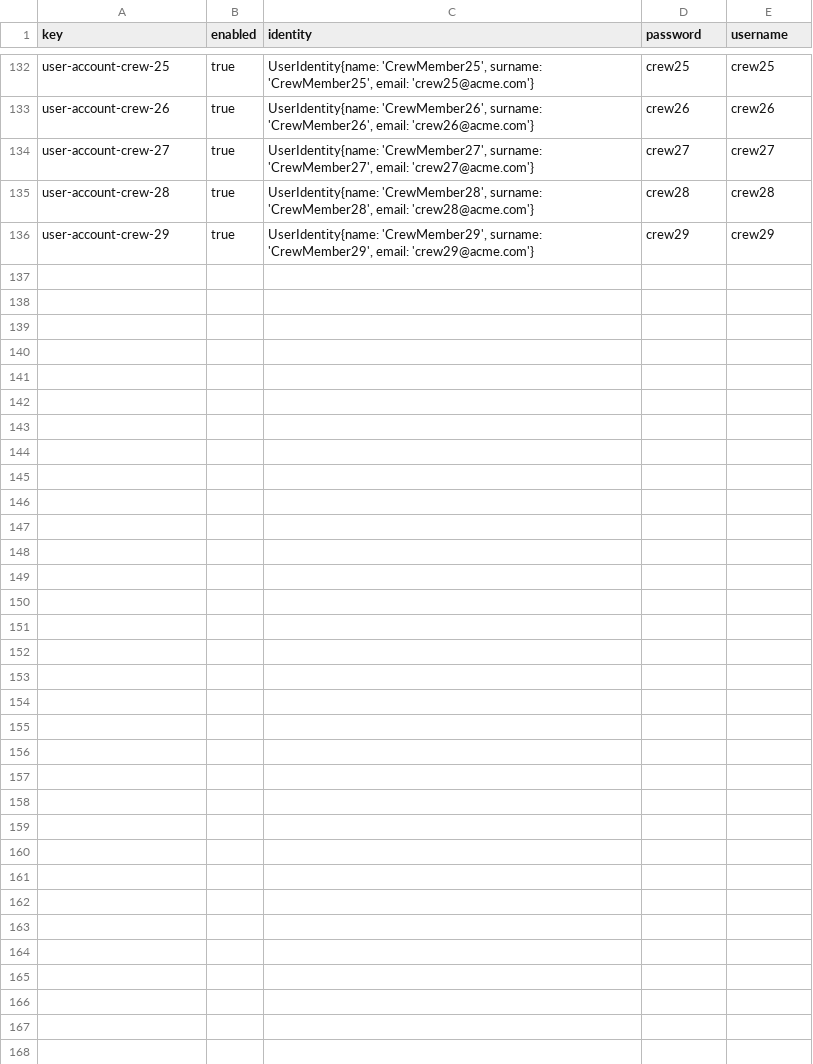
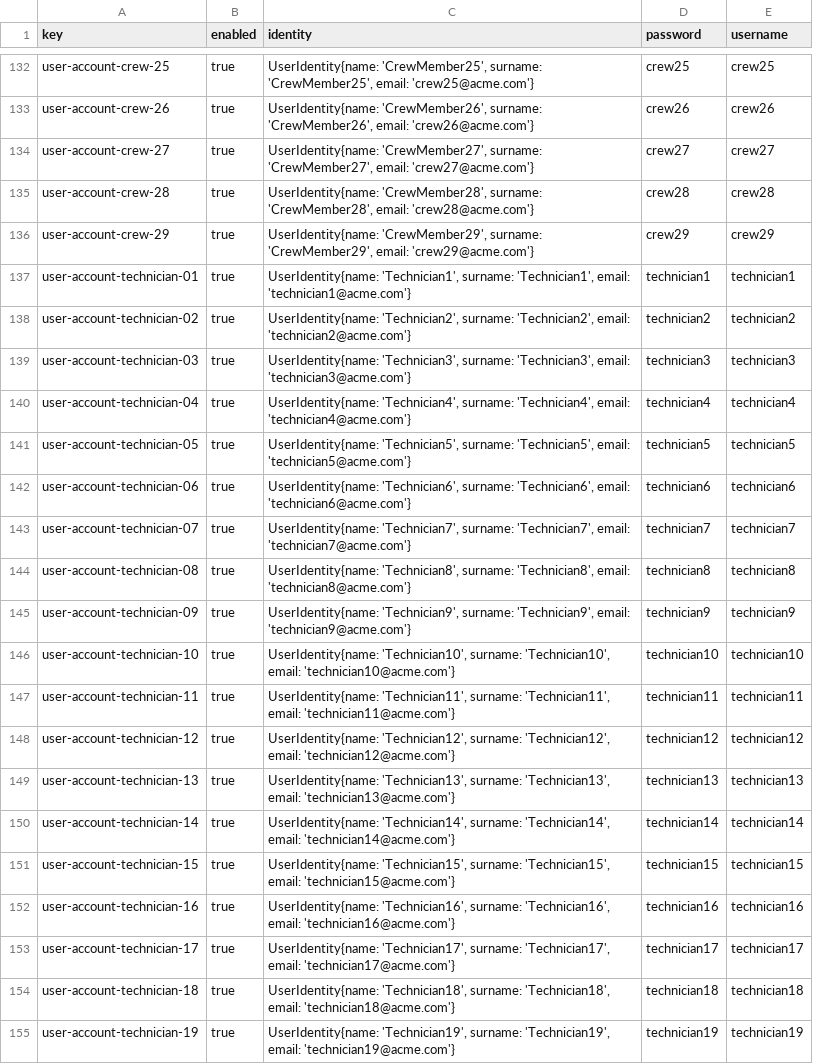
Before and after one commit to ManunGar/Acme-ANS-D02, a CSV file: src/main/resources/WEB-INF/data/sample/user-account.csv, drawn as a sheet; only a part is shown, gaps mark what is left out; the diff covers the shown part only; the diff names each change by its address in the sheet, - before the commit and + after, or states it on an @@ line.

```diff
--- a/src/main/resources/WEB-INF/data/sample/user-account.csv
+++ b/src/main/resources/WEB-INF/data/sample/user-account.csv
+row 137: user-account-technician-01 | true | UserIdentity{name: 'Technician1', surname: 'Technician1', email: 'technician1@acme.com'} | technician1 | technician1
+row 138: user-account-technician-02 | true | UserIdentity{name: 'Technician2', surname: 'Technician2', email: 'technician2@acme.com'} | technician2 | technician2
+row 139: user-account-technician-03 | true | UserIdentity{name: 'Technician3', surname: 'Technician3', email: 'technician3@acme.com'} | technician3 | technician3
+row 140: user-account-technician-04 | true | UserIdentity{name: 'Technician4', surname: 'Technician4', email: 'technician4@acme.com'} | technician4 | technician4
+row 141: user-account-technician-05 | true | UserIdentity{name: 'Technician5', surname: 'Technician5', email: 'technician5@acme.com'} | technician5 | technician5
+row 142: user-account-technician-06 | true | UserIdentity{name: 'Technician6', surname: 'Technician6', email: 'technician6@acme.com'} | technician6 | technician6
+row 143: user-account-technician-07 | true | UserIdentity{name: 'Technician7', surname: 'Technician7', email: 'technician7@acme.com'} | technician7 | technician7
+row 144: user-account-technician-08 | true | UserIdentity{name: 'Technician8', surname: 'Technician8', email: 'technician8@acme.com'} | technician8 | technician8
+row 145: user-account-technician-09 | true | UserIdentity{name: 'Technician9', surname: 'Technician9', email: 'technician9@acme.com'} | technician9 | technician9
+row 146: user-account-technician-10 | true | UserIdentity{name: 'Technician10', surname: 'Technician10', email: 'technician10@acme.com'} | technician10 | technician10
+row 147: user-account-technician-11 | true | UserIdentity{name: 'Technician11', surname: 'Technician11', email: 'technician11@acme.com'} | technician11 | technician11
+row 148: user-account-technician-12 | true | UserIdentity{name: 'Technician12', surname: 'Technician12', email: 'technician12@acme.com'} | technician12 | technician12
+row 149: user-account-technician-13 | true | UserIdentity{name: 'Technician13', surname: 'Technician13', email: 'technician13@acme.com'} | technician13 | technician13
+row 150: user-account-technician-14 | true | UserIdentity{name: 'Technician14', surname: 'Technician14', email: 'technician14@acme.com'} | technician14 | technician14
+row 151: user-account-technician-15 | true | UserIdentity{name: 'Technician15', surname: 'Technician15', email: 'technician15@acme.com'} | technician15 | technician15
+row 152: user-account-technician-16 | true | UserIdentity{name: 'Technician16', surname: 'Technician16', email: 'technician16@acme.com'} | technician16 | technician16
+row 153: user-account-technician-17 | true | UserIdentity{name: 'Technician17', surname: 'Technician17', email: 'technician17@acme.com'} | technician17 | technician17
+row 154: user-account-technician-18 | true | UserIdentity{name: 'Technician18', surname: 'Technician18', email: 'technician18@acme.com'} | technician18 | technician18
+row 155: user-account-technician-19 | true | UserIdentity{name: 'Technician19', surname: 'Technician19', email: 'technician19@acme.com'} | technician19 | technician19
```
Also changed, not shown: 19 added rows elsewhere in this file, 6 other files.
